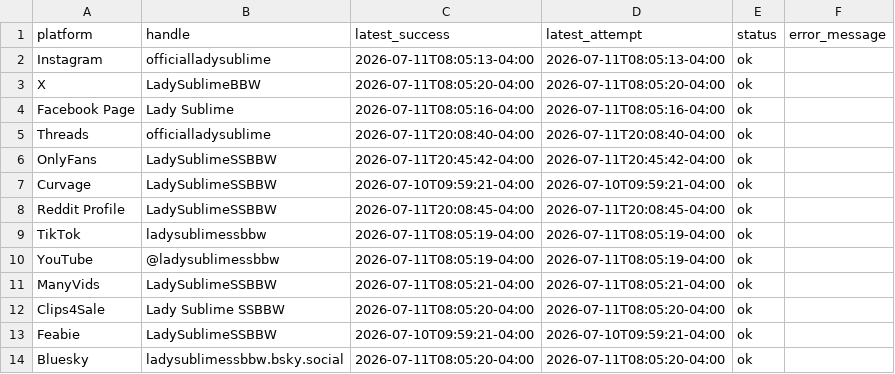
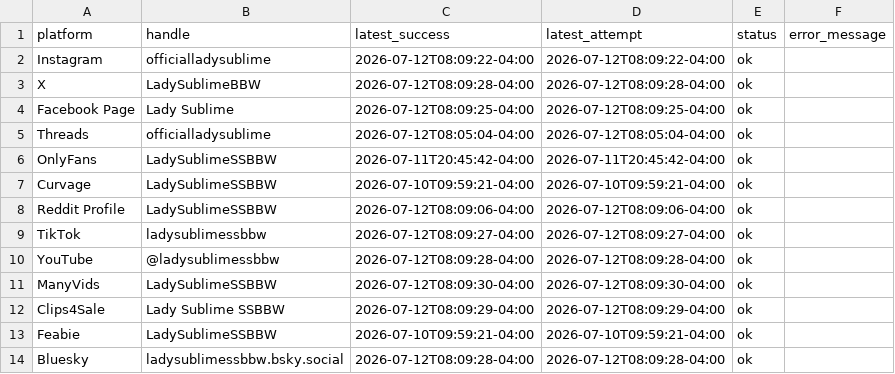
Before and after one commit to Trippaeon3/sublime-social-tracker-site, a CSV file: dashboard/data/source_freshness.csv, drawn as a sheet.

```diff
--- a/dashboard/data/source_freshness.csv
+++ b/dashboard/data/source_freshness.csv
@@ -1,14 +1,14 @@
 platform,handle,latest_success,latest_attempt,status,error_message
-Instagram,officialladysublime,2026-07-11T08:05:13-04:00,2026-07-11T08:05:13-04:00,ok,
-X,LadySublimeBBW,2026-07-11T08:05:20-04:00,2026-07-11T08:05:20-04:00,ok,
-Facebook Page,Lady Sublime,2026-07-11T08:05:16-04:00,2026-07-11T08:05:16-04:00,ok,
-Threads,officialladysublime,2026-07-11T20:08:40-04:00,2026-07-11T20:08:40-04:00,ok,
+Instagram,officialladysublime,2026-07-12T08:09:22-04:00,2026-07-12T08:09:22-04:00,ok,
+X,LadySublimeBBW,2026-07-12T08:09:28-04:00,2026-07-12T08:09:28-04:00,ok,
+Facebook Page,Lady Sublime,2026-07-12T08:09:25-04:00,2026-07-12T08:09:25-04:00,ok,
+Threads,officialladysublime,2026-07-12T08:05:04-04:00,2026-07-12T08:05:04-04:00,ok,
 OnlyFans,LadySublimeSSBBW,2026-07-11T20:45:42-04:00,2026-07-11T20:45:42-04:00,ok,
 Curvage,LadySublimeSSBBW,2026-07-10T09:59:21-04:00,2026-07-10T09:59:21-04:00,ok,
-Reddit Profile,LadySublimeSSBBW,2026-07-11T20:08:45-04:00,2026-07-11T20:08:45-04:00,ok,
-TikTok,ladysublimessbbw,2026-07-11T08:05:19-04:00,2026-07-11T08:05:19-04:00,ok,
-YouTube,@ladysublimessbbw,2026-07-11T08:05:19-04:00,2026-07-11T08:05:19-04:00,ok,
-ManyVids,LadySublimeSSBBW,2026-07-11T08:05:21-04:00,2026-07-11T08:05:21-04:00,ok,
-Clips4Sale,Lady Sublime SSBBW,2026-07-11T08:05:20-04:00,2026-07-11T08:05:20-04:00,ok,
+Reddit Profile,LadySublimeSSBBW,2026-07-12T08:09:06-04:00,2026-07-12T08:09:06-04:00,ok,
+TikTok,ladysublimessbbw,2026-07-12T08:09:27-04:00,2026-07-12T08:09:27-04:00,ok,
+YouTube,@ladysublimessbbw,2026-07-12T08:09:28-04:00,2026-07-12T08:09:28-04:00,ok,
+ManyVids,LadySublimeSSBBW,2026-07-12T08:09:30-04:00,2026-07-12T08:09:30-04:00,ok,
+Clips4Sale,Lady Sublime SSBBW,2026-07-12T08:09:29-04:00,2026-07-12T08:09:29-04:00,ok,
 Feabie,LadySublimeSSBBW,2026-07-10T09:59:21-04:00,2026-07-10T09:59:21-04:00,ok,
-Bluesky,ladysublimessbbw.bsky.social,2026-07-11T08:05:20-04:00,2026-07-11T08:05:20-04:00,ok,
+Bluesky,ladysublimessbbw.bsky.social,2026-07-12T08:09:28-04:00,2026-07-12T08:09:28-04:00,ok,
```
Also changed, not shown: dashboard/data/daily_history.csv, dashboard/data/platform_summary.csv, 4 other files.
